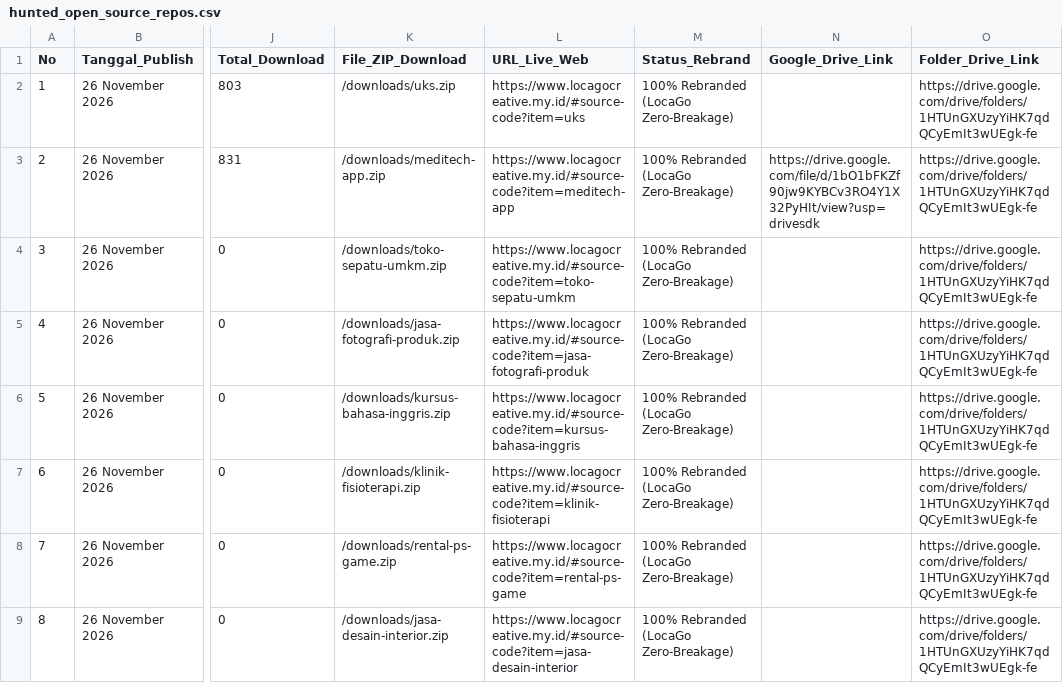
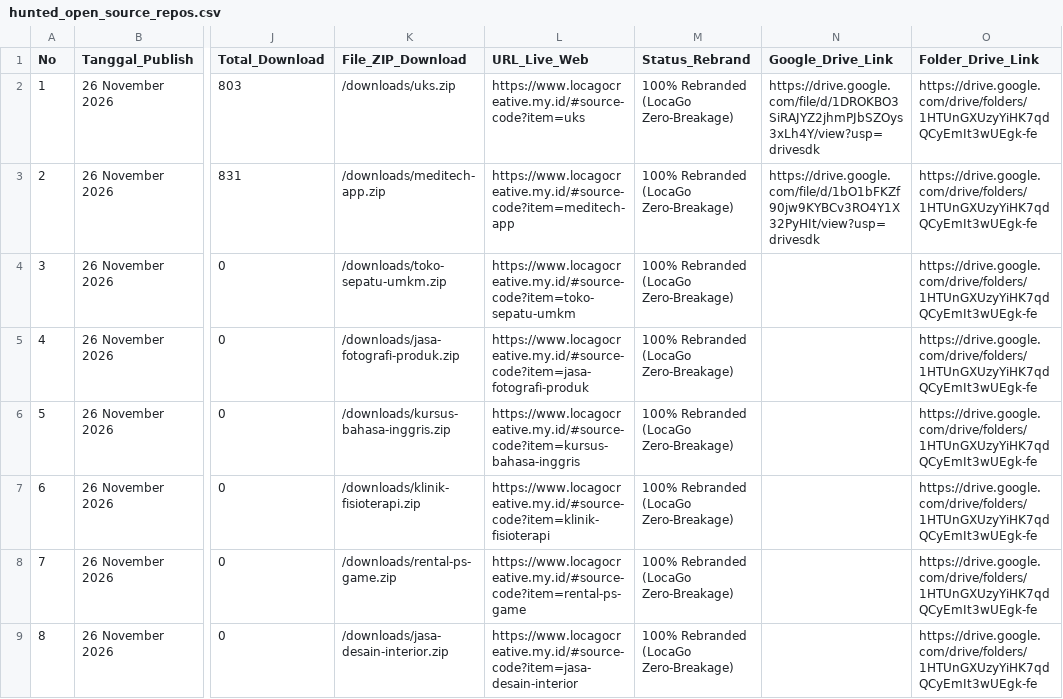
Before and after one commit to mfahmiq/LocaGo-Creative, a CSV file: public/downloads/hunted_open_source_repos.csv, drawn as a sheet; only a part is shown, gaps mark what is left out; the diff names each change by its address in the sheet, - before the commit and + after, or states it on an @@ line.

Commit message:
chore(source-code): set Drive Vault link for uks in CSV

```diff
--- a/public/downloads/hunted_open_source_repos.csv
+++ b/public/downloads/hunted_open_source_repos.csv
-N2 (Google_Drive_Link): (empty)
+N2 (Google_Drive_Link): https://drive.google.com/file/d/1DROKBO3SiRAJYZ2jhmPJbSZOys3xLh4Y/view?usp=drivesdk
```
